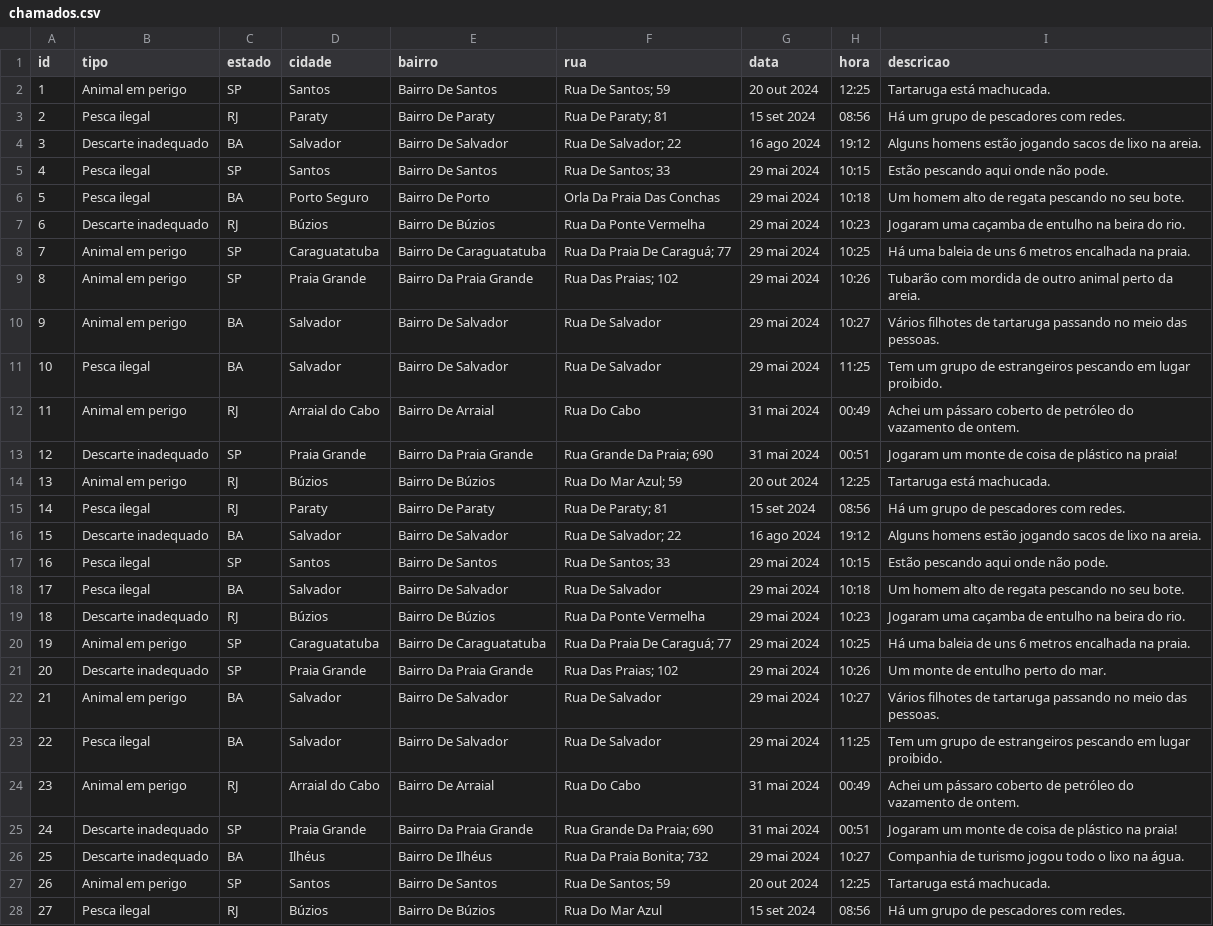
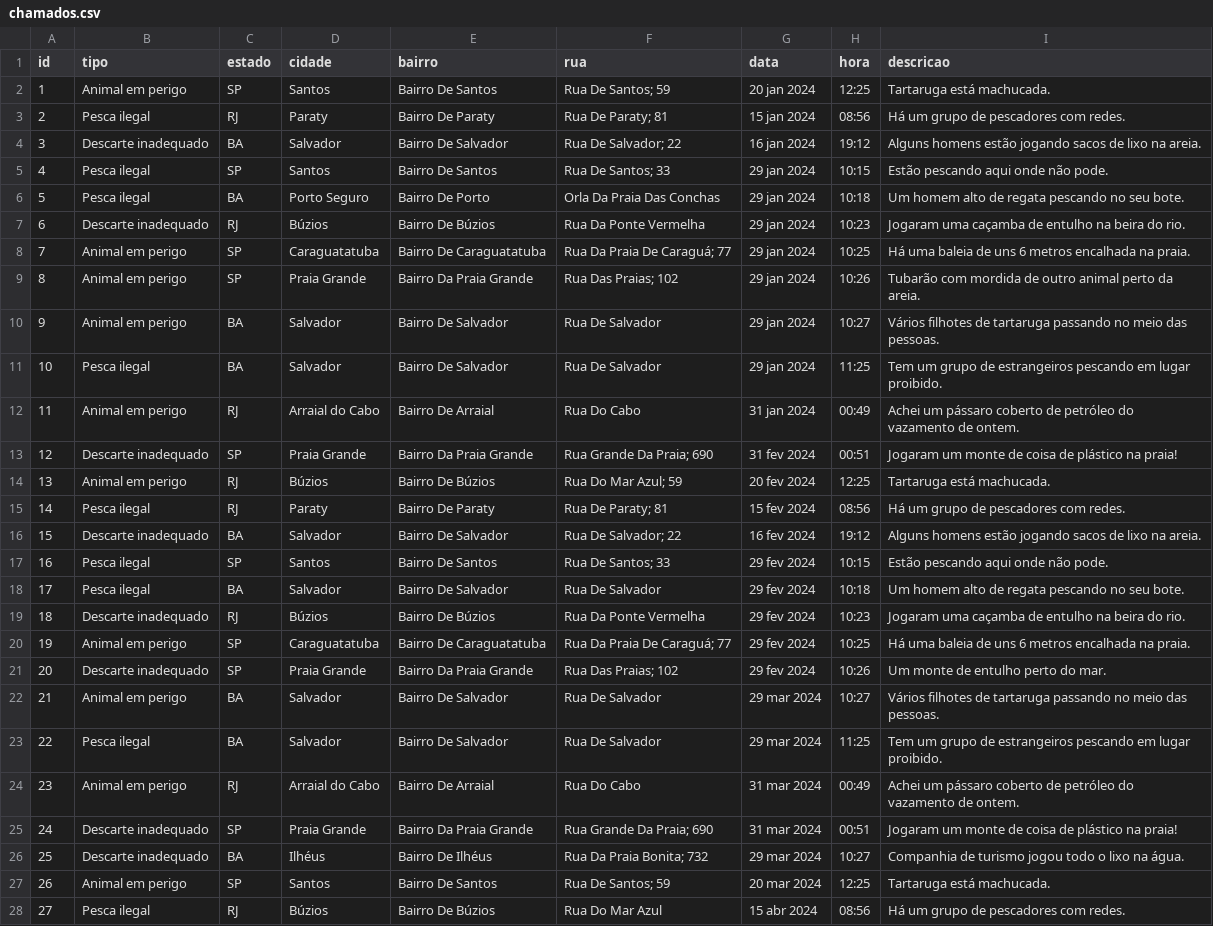
Before and after one commit to gabrielfalanga/gs-python, a CSV file: chamados.csv, drawn as a sheet; only a part is shown; the diff covers the shown part only; the diff names each change by its address in the sheet, - before the commit and + after, or states it on an @@ line.

Commit message:
mudança para meses e início da organização das datas no csv  /  descobrir como ordenar meses

```diff
--- a/chamados.csv
+++ b/chamados.csv
-G2 (data): 20 out 2024
+G2 (data): 20 jan 2024
-G3 (data): 15 set 2024
+G3 (data): 15 jan 2024
-G4 (data): 16 ago 2024
+G4 (data): 16 jan 2024
-G5:G11 (data): 29 mai 2024
+G5:G11 (data): 29 jan 2024
-G12 (data): 31 mai 2024
+G12 (data): 31 jan 2024
-G13 (data): 31 mai 2024
+G13 (data): 31 fev 2024
-G14 (data): 20 out 2024
+G14 (data): 20 fev 2024
-G15 (data): 15 set 2024
+G15 (data): 15 fev 2024
-G16 (data): 16 ago 2024
+G16 (data): 16 fev 2024
-G17:G21 (data): 29 mai 2024
+G17:G21 (data): 29 fev 2024
-G22:G23 (data): 29 mai 2024
+G22:G23 (data): 29 mar 2024
-G24:G25 (data): 31 mai 2024
+G24:G25 (data): 31 mar 2024
-G26 (data): 29 mai 2024
+G26 (data): 29 mar 2024
-G27 (data): 20 out 2024
+G27 (data): 20 mar 2024
-G28 (data): 15 set 2024
+G28 (data): 15 abr 2024
```
Also changed, not shown: 11 edited cells elsewhere in this file, 1 other file.
